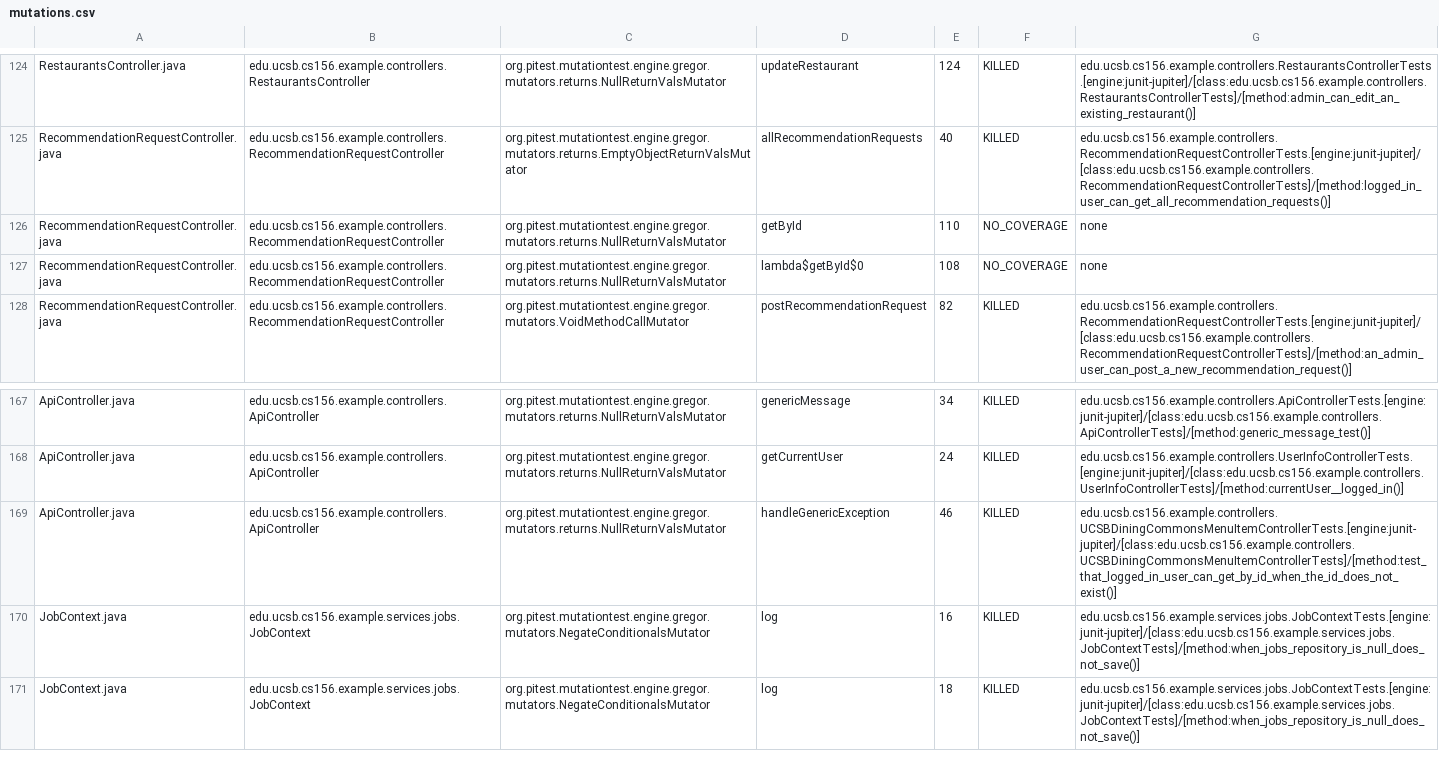
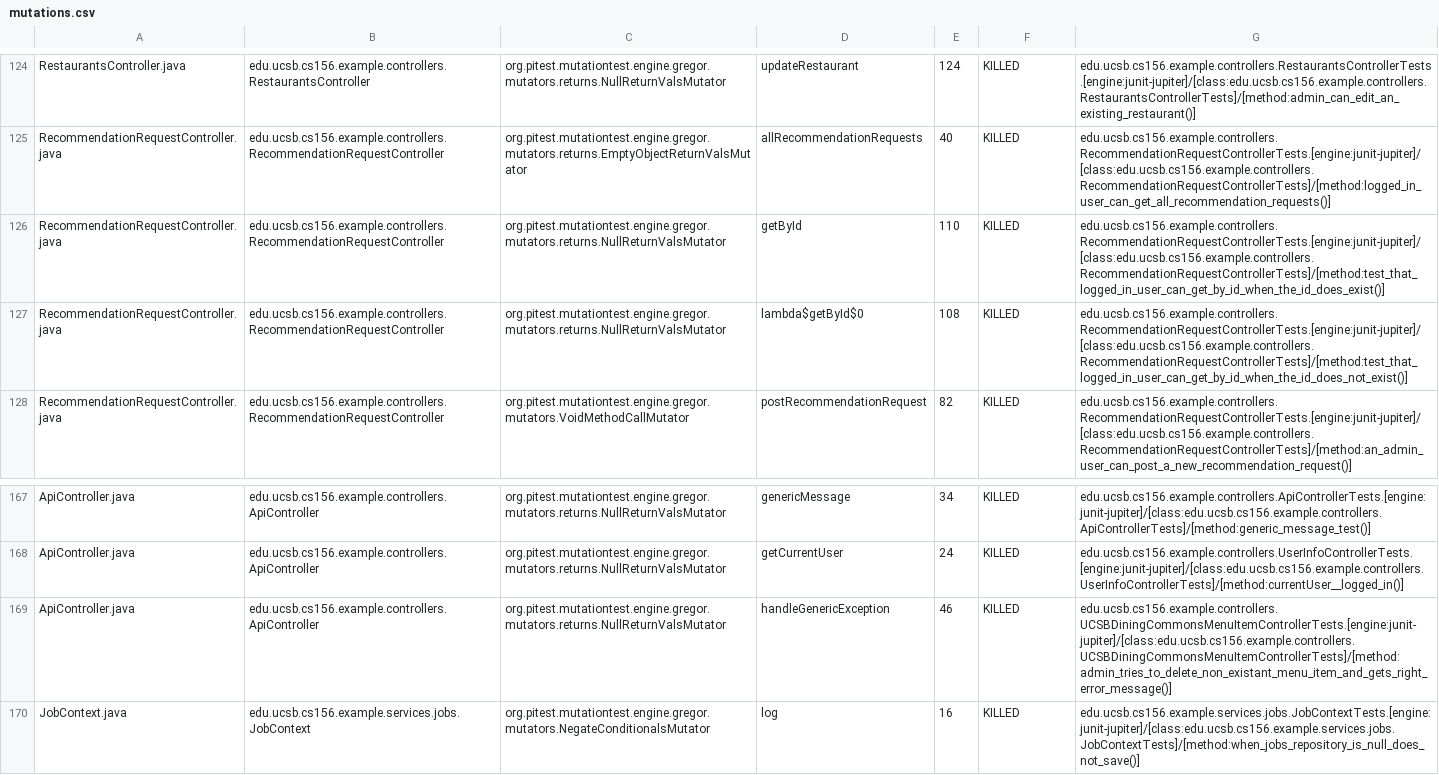
Before and after one commit to ucsb-cs156-s26/team01-s26-05, a CSV file: prs/71/pitest/mutations.csv, drawn as a sheet; only a part is shown, gaps mark what is left out; the shorter side is filled out with more unchanged rows.

Commit message:
Deploying to gh-pages from @ ucsb-cs156-s26/team01-s26-05@851aa0871819c2f7e5327c72cc9dec2c32751919 🚀

```diff
--- a/prs/71/pitest/mutations.csv
+++ b/prs/71/pitest/mutations.csv
@@ -125,4 +125,4 @@ RestaurantsController.java,edu.ucsb.cs156.example.controllers.RestaurantsControl
 RecommendationRequestController.java,edu.ucsb.cs156.example.controllers.RecommendationRequestController,org.pitest.mutationtest.engine.gregor.mutators.returns.EmptyObjectReturnValsMutator,allRecommendationRequests,40,KILLED,edu.ucsb.cs156.example.controllers.RecommendationRequestControllerTests.[engine:junit-jupiter]/[class:edu.ucsb.cs156.example.controllers.RecommendationRequestControllerTests]/[method:logged_in_user_can_get_all_recommendation_requests()]
-RecommendationRequestController.java,edu.ucsb.cs156.example.controllers.RecommendationRequestController,org.pitest.mutationtest.engine.gregor.mutators.returns.NullReturnValsMutator,getById,110,NO_COVERAGE,none
-RecommendationRequestController.java,edu.ucsb.cs156.example.controllers.RecommendationRequestController,org.pitest.mutationtest.engine.gregor.mutators.returns.NullReturnValsMutator,lambda$getById$0,108,NO_COVERAGE,none
+RecommendationRequestController.java,edu.ucsb.cs156.example.controllers.RecommendationRequestController,org.pitest.mutationtest.engine.gregor.mutators.returns.NullReturnValsMutator,getById,110,KILLED,edu.ucsb.cs156.example.controllers.RecommendationRequestControllerTests.[engine:junit-jupiter]/[class:edu.ucsb.cs156.example.controllers.RecommendationRequestControllerTests]/[method:test_that_logged_in_user_can_get_by_id_when_the_id_does_exist()]
+RecommendationRequestController.java,edu.ucsb.cs156.example.controllers.RecommendationRequestController,org.pitest.mutationtest.engine.gregor.mutators.returns.NullReturnValsMutator,lambda$getById$0,108,KILLED,edu.ucsb.cs156.example.controllers.RecommendationRequestControllerTests.[engine:junit-jupiter]/[class:edu.ucsb.cs156.example.controllers.RecommendationRequestControllerTests]/[method:test_that_logged_in_user_can_get_by_id_when_the_id_does_not_exist()]
 RecommendationRequestController.java,edu.ucsb.cs156.example.controllers.RecommendationRequestController,org.pitest.mutationtest.engine.gregor.mutators.VoidMethodCallMutator,postRecommendationRequest,82,KILLED,edu.ucsb.cs156.example.controllers.RecommendationRequestControllerTests.[engine:junit-jupiter]/[class:edu.ucsb.cs156.example.controllers.RecommendationRequestControllerTests]/[method:an_admin_user_can_post_a_new_recommendation_request()]
@@ -168,3 +168,3 @@ ApiController.java,edu.ucsb.cs156.example.controllers.ApiController,org.pitest.m
 ApiController.java,edu.ucsb.cs156.example.controllers.ApiController,org.pitest.mutationtest.engine.gregor.mutators.returns.NullReturnValsMutator,getCurrentUser,24,KILLED,edu.ucsb.cs156.example.controllers.UserInfoControllerTests.[engine:junit-jupiter]/[class:edu.ucsb.cs156.example.controllers.UserInfoControllerTests]/[method:currentUser__logged_in()]
-ApiController.java,edu.ucsb.cs156.example.controllers.ApiController,org.pitest.mutationtest.engine.gregor.mutators.returns.NullReturnValsMutator,handleGenericException,46,KILLED,edu.ucsb.cs156.example.controllers.UCSBDiningCommonsMenuItemControllerTests.[engine:junit-jupiter]/[class:edu.ucsb.cs156.example.controllers.UCSBDiningCommonsMenuItemControllerTests]/[method:test_that_logged_in_user_can_get_by_id_when_the_id_does_not_exist()]
+ApiController.java,edu.ucsb.cs156.example.controllers.ApiController,org.pitest.mutationtest.engine.gregor.mutators.returns.NullReturnValsMutator,handleGenericException,46,KILLED,edu.ucsb.cs156.example.controllers.UCSBDiningCommonsMenuItemControllerTests.[engine:junit-jupiter]/[class:edu.ucsb.cs156.example.controllers.UCSBDiningCommonsMenuItemControllerTests]/[method:admin_tries_to_delete_non_existant_menu_item_and_gets_right_error_message()]
 JobContext.java,edu.ucsb.cs156.example.services.jobs.JobContext,org.pitest.mutationtest.engine.gregor.mutators.NegateConditionalsMutator,log,16,KILLED,edu.ucsb.cs156.example.services.jobs.JobContextTests.[engine:junit-jupiter]/[class:edu.ucsb.cs156.example.services.jobs.JobContextTests]/[method:when_jobs_repository_is_null_does_not_save()]
```
Also changed, not shown: 24 other files.
